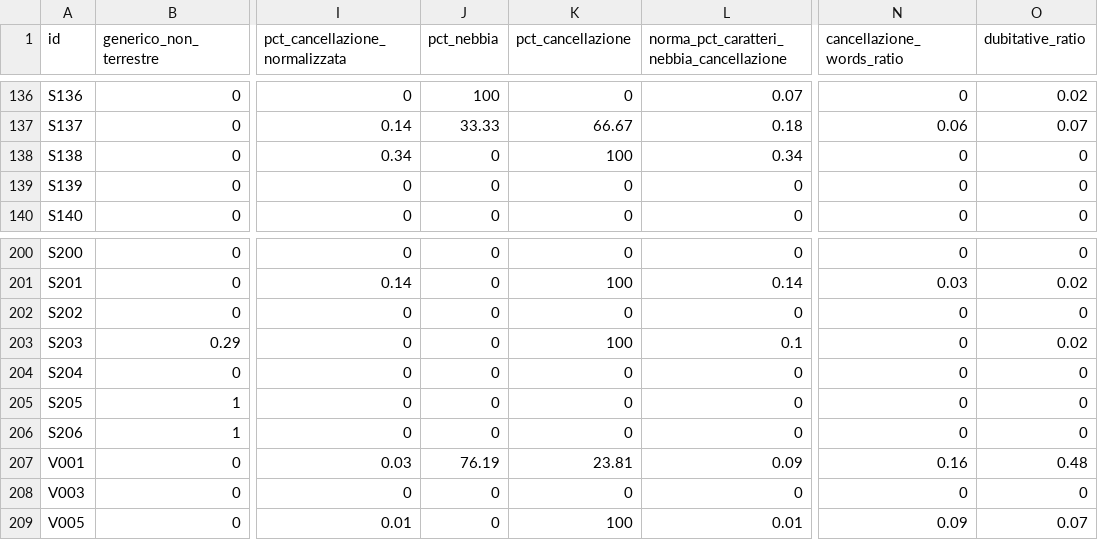
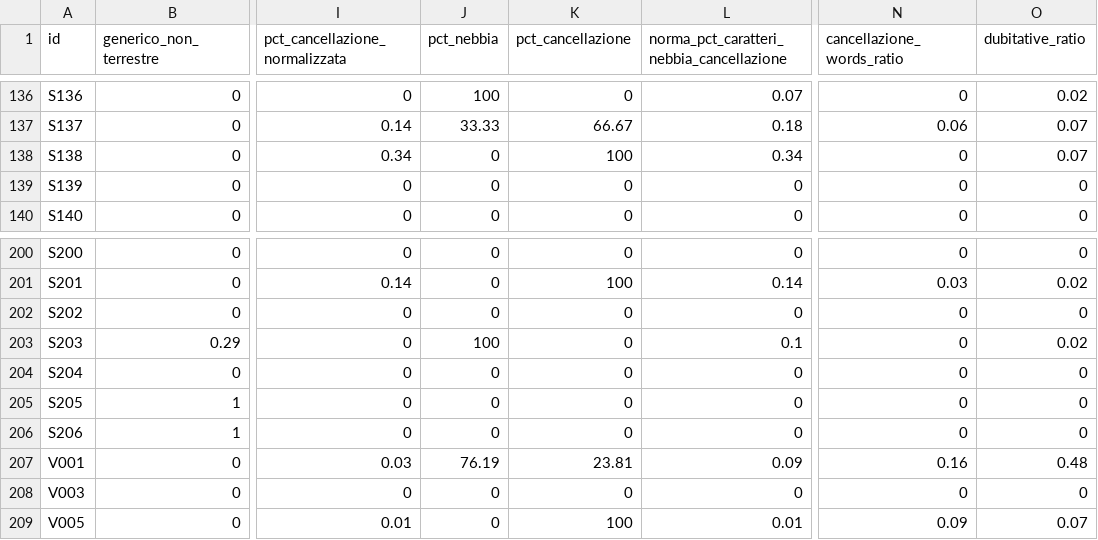
Before and after one commit to densitydesign/atlante-calvino, a CSV file: landscape/texts_data.csv, drawn as a sheet; only a part is shown, gaps mark what is left out; the diff names each change by its address in the sheet, - before the commit and + after, or states it on an @@ line.

Commit message:
atlante-calvino / landscape / some fixes on data related to texts "s138 - la memoria del mondo" and "s203 - il ricordo è bendato"

```diff
--- a/landscape/texts_data.csv
+++ b/landscape/texts_data.csv
-O138 (dubitative_ratio): 0
+O138 (dubitative_ratio): 0.07
-J203 (pct_nebbia): 0
+J203 (pct_nebbia): 100
-K203 (pct_cancellazione): 100
+K203 (pct_cancellazione): 0
```
